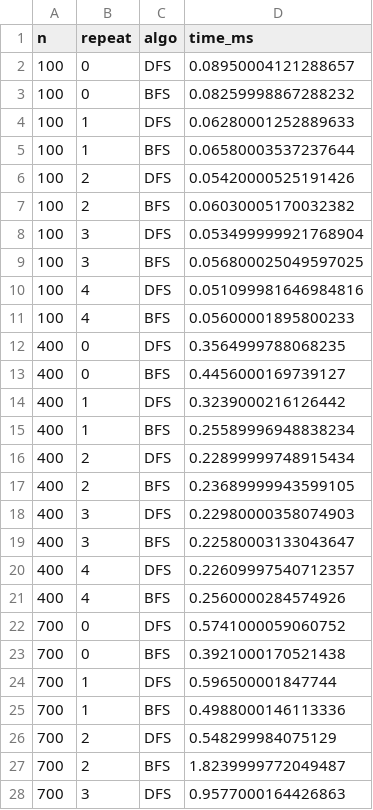
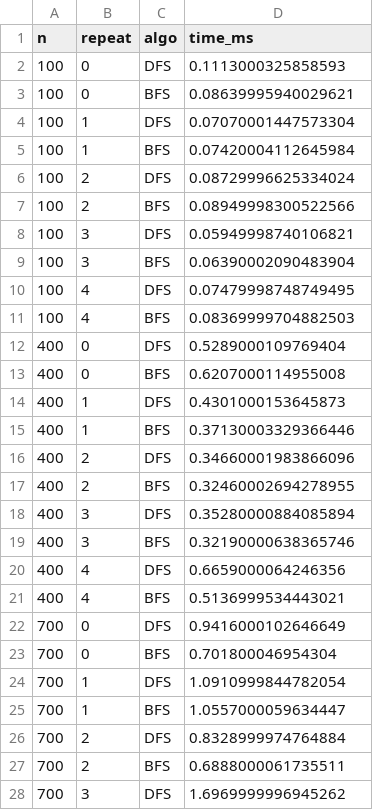
Before and after one commit to lilyypages/DAA_Kelompok2_KelasB, a CSV file: results/experiment_raw.csv, drawn as a sheet; only a part is shown; the diff covers the shown part only.

```diff
--- a/results/experiment_raw.csv
+++ b/results/experiment_raw.csv
@@ -1,28 +1,28 @@
 n,repeat,algo,time_ms
-100,0,DFS,0.08950004121288657
-100,0,BFS,0.08259998867288232
-100,1,DFS,0.06280001252889633
-100,1,BFS,0.06580003537237644
-100,2,DFS,0.05420000525191426
-100,2,BFS,0.06030005170032382
-100,3,DFS,0.053499999921768904
-100,3,BFS,0.056800025049597025
-100,4,DFS,0.051099981646984816
-100,4,BFS,0.05600001895800233
-400,0,DFS,0.3564999788068235
-400,0,BFS,0.4456000169739127
-400,1,DFS,0.3239000216126442
-400,1,BFS,0.25589996948838234
-400,2,DFS,0.22899999748915434
-400,2,BFS,0.23689999943599105
-400,3,DFS,0.22980000358074903
-400,3,BFS,0.22580003133043647
-400,4,DFS,0.22609997540712357
-400,4,BFS,0.2560000284574926
-700,0,DFS,0.5741000059060752
-700,0,BFS,0.3921000170521438
-700,1,DFS,0.596500001847744
-700,1,BFS,0.4988000146113336
-700,2,DFS,0.548299984075129
-700,2,BFS,1.8239999772049487
-700,3,DFS,0.9577000164426863
+100,0,DFS,0.1113000325858593
+100,0,BFS,0.08639995940029621
+100,1,DFS,0.07070001447573304
+100,1,BFS,0.07420004112645984
+100,2,DFS,0.08729996625334024
+100,2,BFS,0.08949998300522566
+100,3,DFS,0.05949998740106821
+100,3,BFS,0.06390002090483904
+100,4,DFS,0.07479998748749495
+100,4,BFS,0.08369999704882503
+400,0,DFS,0.5289000109769404
+400,0,BFS,0.6207000114955008
+400,1,DFS,0.4301000153645873
+400,1,BFS,0.37130003329366446
+400,2,DFS,0.34660001983866096
+400,2,BFS,0.32460002694278955
+400,3,DFS,0.35280000884085894
+400,3,BFS,0.32190000638365746
+400,4,DFS,0.6659000064246356
+400,4,BFS,0.5136999534443021
+700,0,DFS,0.9416000102646649
+700,0,BFS,0.701800046954304
+700,1,DFS,1.0910999844782054
+700,1,BFS,1.0557000059634447
+700,2,DFS,0.8328999974764884
+700,2,BFS,0.6888000061735511
+700,3,DFS,1.6969999996945262
```
Also changed, not shown: 13 edited cells elsewhere in this file, results/summary.csv, 8 other files.
